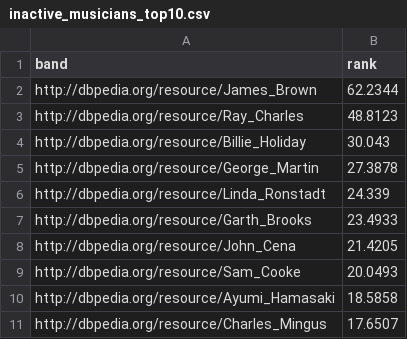
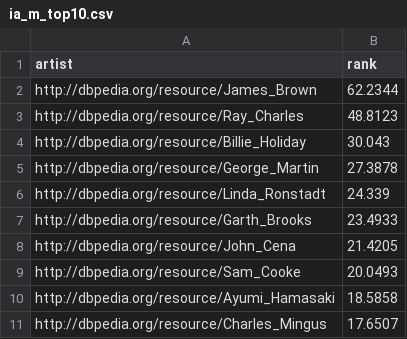
Before and after one commit to dringler/swt_quiz, a CSV file: app/src/main/assets/top10/ia_m_top10.csv (was app/src/main/assets/top10/inactive_musicians_top10.csv), drawn as a sheet.

```diff
--- a/app/src/main/assets/top10/inactive_musicians_top10.csv
+++ b/app/src/main/assets/top10/ia_m_top10.csv
@@ -1,2 +1,2 @@
-"band","rank"
+"artist","rank"
 "http://dbpedia.org/resource/James_Brown",62.2344
```
Also changed, not shown: app/src/main/assets/top10/m_song_top10.csv, app/src/main/assets/top10/m_top10.csv, 24 other files.
